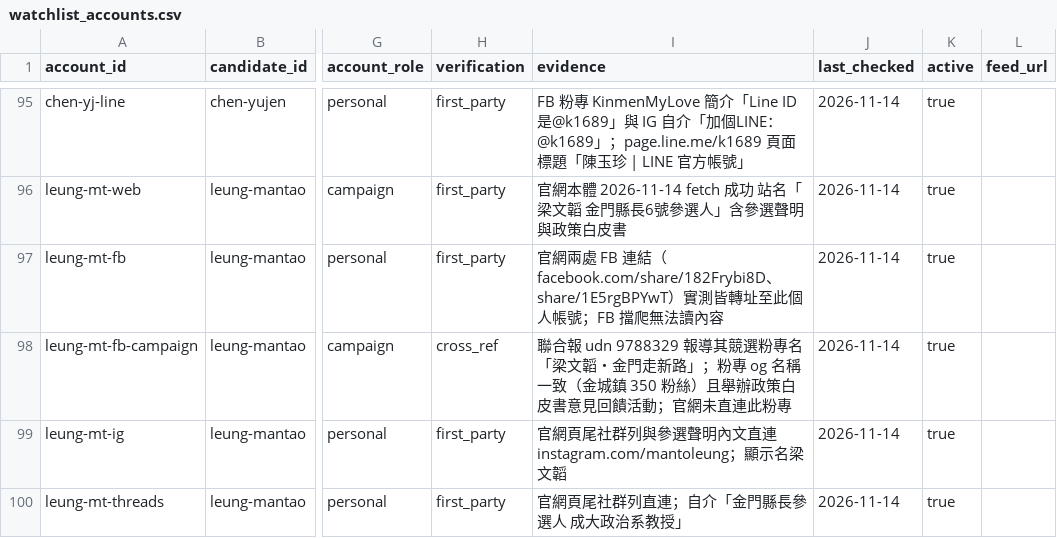
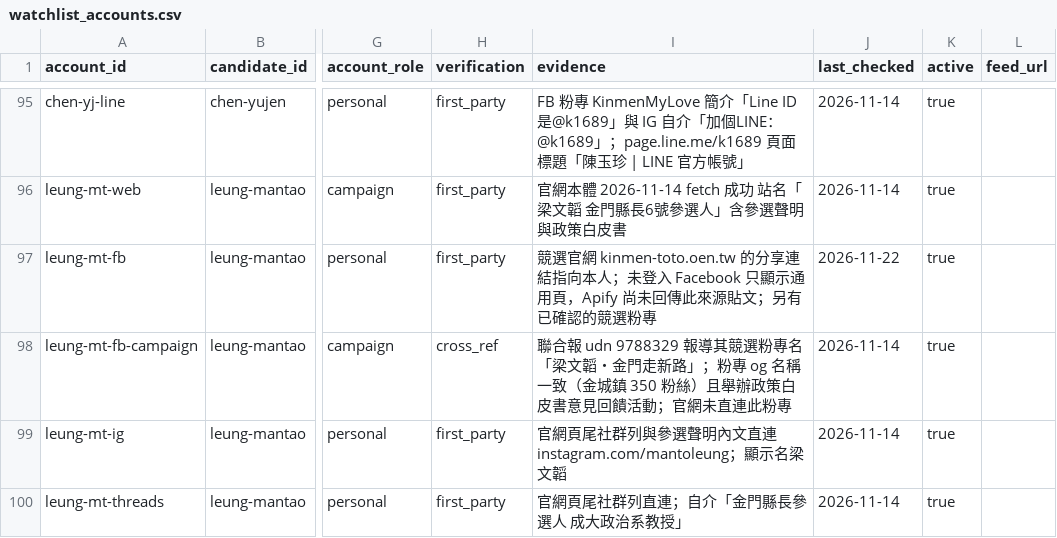
Before and after one commit to skyhong2002/mayor2026, a CSV file: data/sources/watchlist_accounts.csv, drawn as a sheet; only a part is shown, gaps mark what is left out; the diff covers the shown part only; the diff names each change by its address in the sheet, - before the commit and + after, or states it on an @@ line.

```diff
--- a/data/sources/watchlist_accounts.csv
+++ b/data/sources/watchlist_accounts.csv
-I97 (evidence): 官網兩處 FB 連結（facebook.com/share/182Frybi8D、share/1E5rgBPYwT）實測皆轉址至此個人帳號；FB 擋爬無法讀內容
+I97 (evidence): 競選官網 kinmen-toto.oen.tw 的分享連結指向本人；未登入 Facebook 只顯示通用頁，Apify 尚未回傳此來源貼文；另有已確認的競選粉專
-J97 (last_checked): 2026-11-14
+J97 (last_checked): 2026-11-22
```
Also changed, not shown: 3 added rows and 13 edited cells elsewhere in this file, data/sources/candidates.csv, 36 other files.
